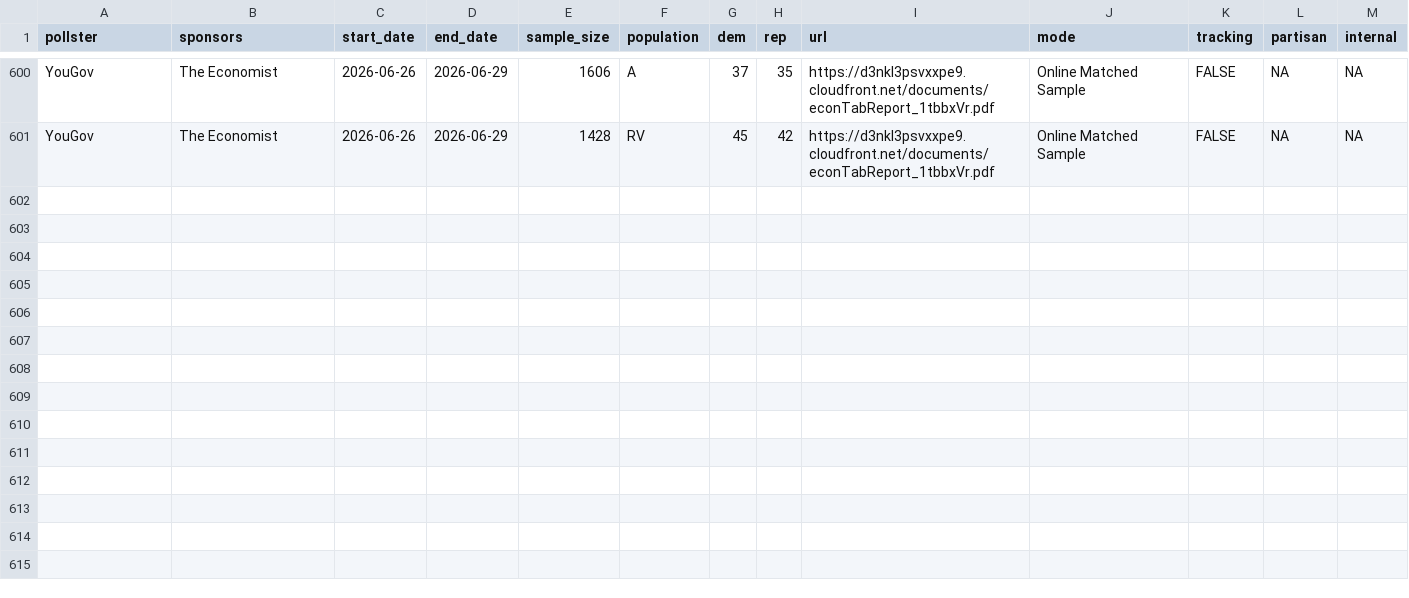
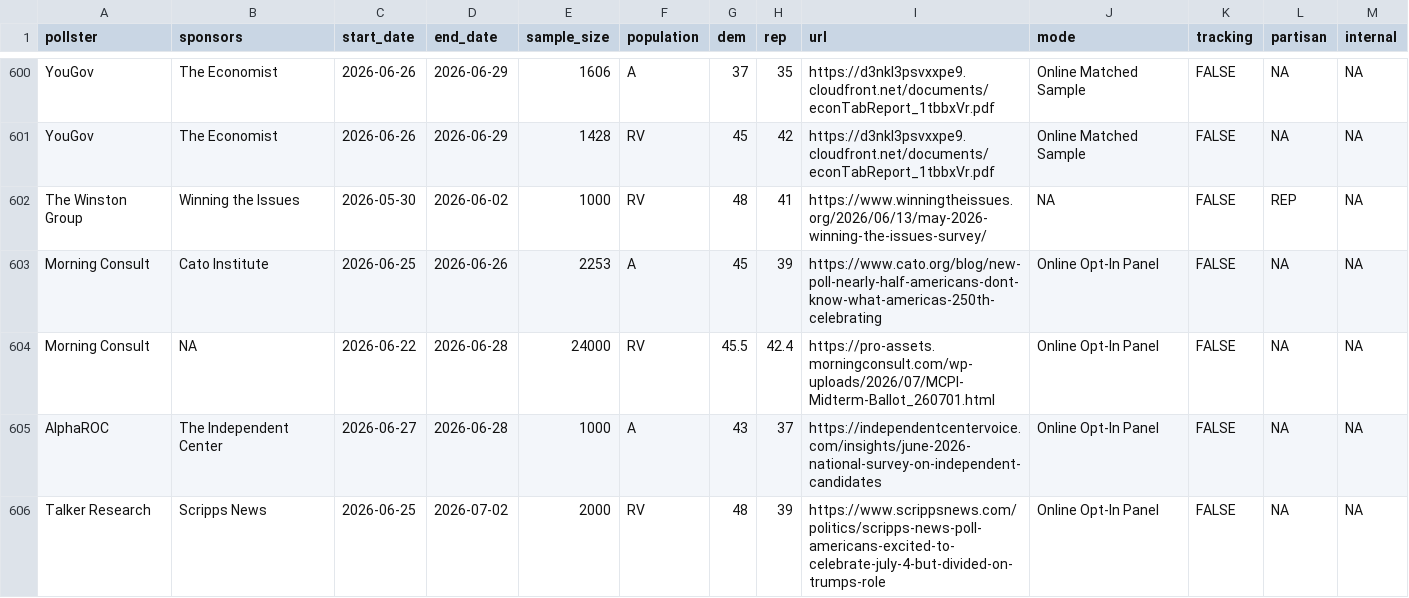
Before and after one commit to Hackquantumcpp/snoutcounter-backend, a CSV file: data/generic_ballot_polls.csv, drawn as a sheet; only a part is shown, gaps mark what is left out; the diff names each change by its address in the sheet, - before the commit and + after, or states it on an @@ line.

```diff
--- a/data/generic_ballot_polls.csv
+++ b/data/generic_ballot_polls.csv
+row 602: The Winston Group | Winning the Issues | 2026-05-30 | 2026-06-02 | 1000 | RV | 48 | 41 | https://www.winningtheissues.org/2026/06/13/may-2026-winning-the-issues-survey/ | NA | FALSE | REP | NA
+row 603: Morning Consult | Cato Institute | 2026-06-25 | 2026-06-26 | 2253 | A | 45 | 39 | https://www.cato.org/blog/new-poll-nearly-half-americans-dont-know-what-americas-250th-celebrating | Online Opt-In Panel | FALSE | NA | NA
+row 604: Morning Consult | NA | 2026-06-22 | 2026-06-28 | 24000 | RV | 45.5 | 42.4 | https://pro-assets.morningconsult.com/wp-uploads/2026/07/MCPI-Midterm-Ballot_260701.html | Online Opt-In Panel | FALSE | NA | NA
+row 605: AlphaROC | The Independent Center | 2026-06-27 | 2026-06-28 | 1000 | A | 43 | 37 | https://independentcentervoice.com/insights/june-2026-national-survey-on-independent-candidates | Online Opt-In Panel | FALSE | NA | NA
+row 606: Talker Research | Scripps News | 2026-06-25 | 2026-07-02 | 2000 | RV | 48 | 39 | https://www.scrippsnews.com/politics/scripps-news-poll-americans-excited-to-celebrate-july-4-but-divided-on-trumps-role | Online Opt-In Panel | FALSE | NA | NA
```
Also changed, not shown: averages/presidential_gen_approval.csv, averages/presidential_issue_approvals.csv, 9 other files.
